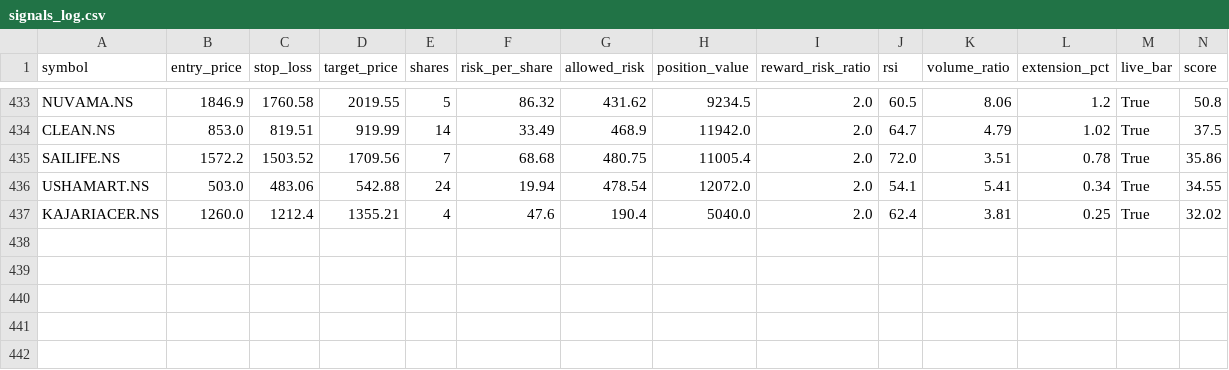
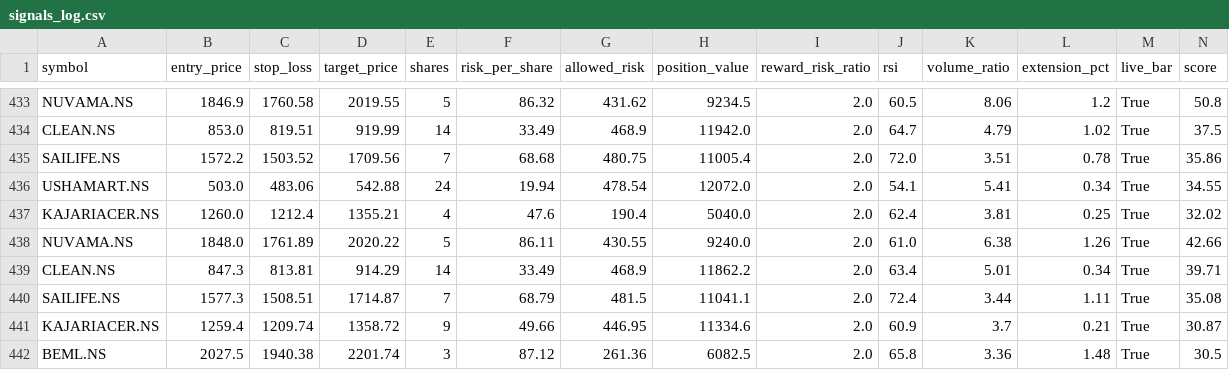
Before and after one commit to eeshanshukla12-star/nse_screener_1_.py, a CSV file: signals_log.csv, drawn as a sheet; only a part is shown, gaps mark what is left out; rows hold the shown columns only; the diff names each change by its address in the sheet, - before the commit and + after, or states it on an @@ line.

Commit message:
Update signal log [skip ci]

```diff
--- a/signals_log.csv
+++ b/signals_log.csv
+row 438: NUVAMA.NS | 1848.0 | 1761.89 | 2020.22 | 5 | 86.11 | 430.55 | 9240.0 | 2.0 | 61.0 | 6.38 | 1.26 | True | 42.66
+row 439: CLEAN.NS | 847.3 | 813.81 | 914.29 | 14 | 33.49 | 468.9 | 11862.2 | 2.0 | 63.4 | 5.01 | 0.34 | True | 39.71
+row 440: SAILIFE.NS | 1577.3 | 1508.51 | 1714.87 | 7 | 68.79 | 481.5 | 11041.1 | 2.0 | 72.4 | 3.44 | 1.11 | True | 35.08
+row 441: KAJARIACER.NS | 1259.4 | 1209.74 | 1358.72 | 9 | 49.66 | 446.95 | 11334.6 | 2.0 | 60.9 | 3.7 | 0.21 | True | 30.87
+row 442: BEML.NS | 2027.5 | 1940.38 | 2201.74 | 3 | 87.12 | 261.36 | 6082.5 | 2.0 | 65.8 | 3.36 | 1.48 | True | 30.5
```
Also changed, not shown: 1 other file.
